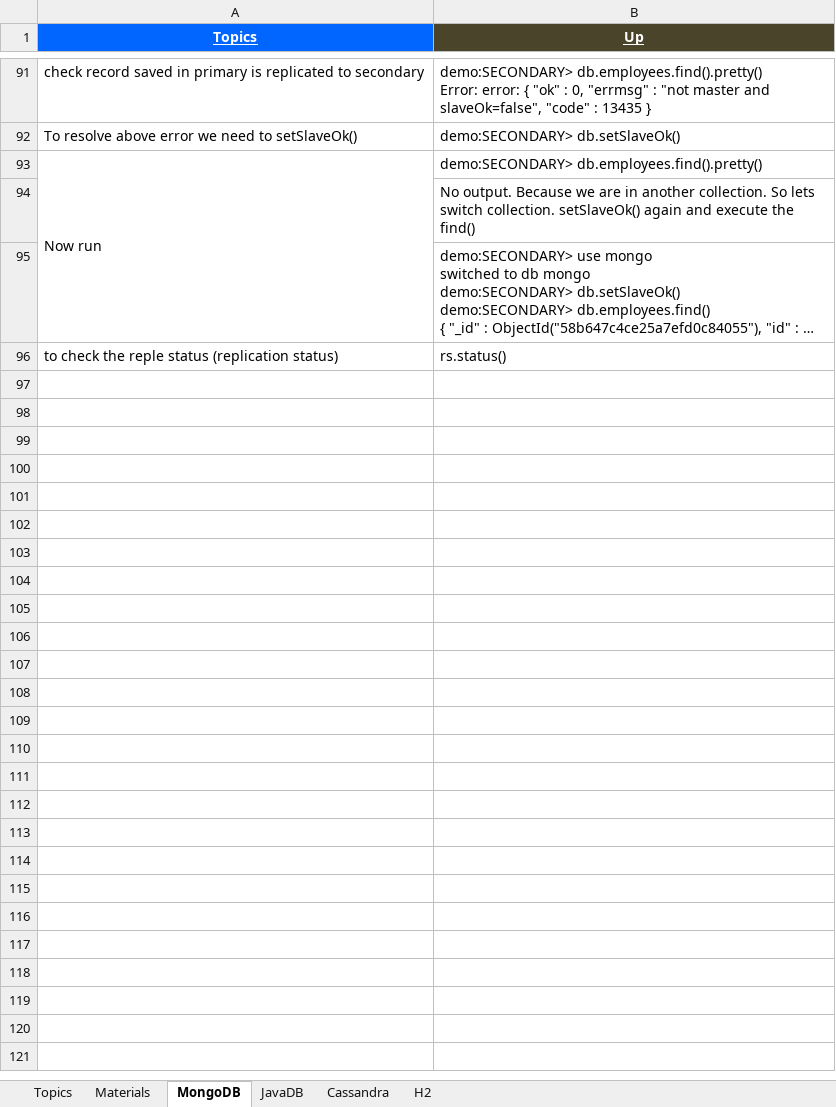
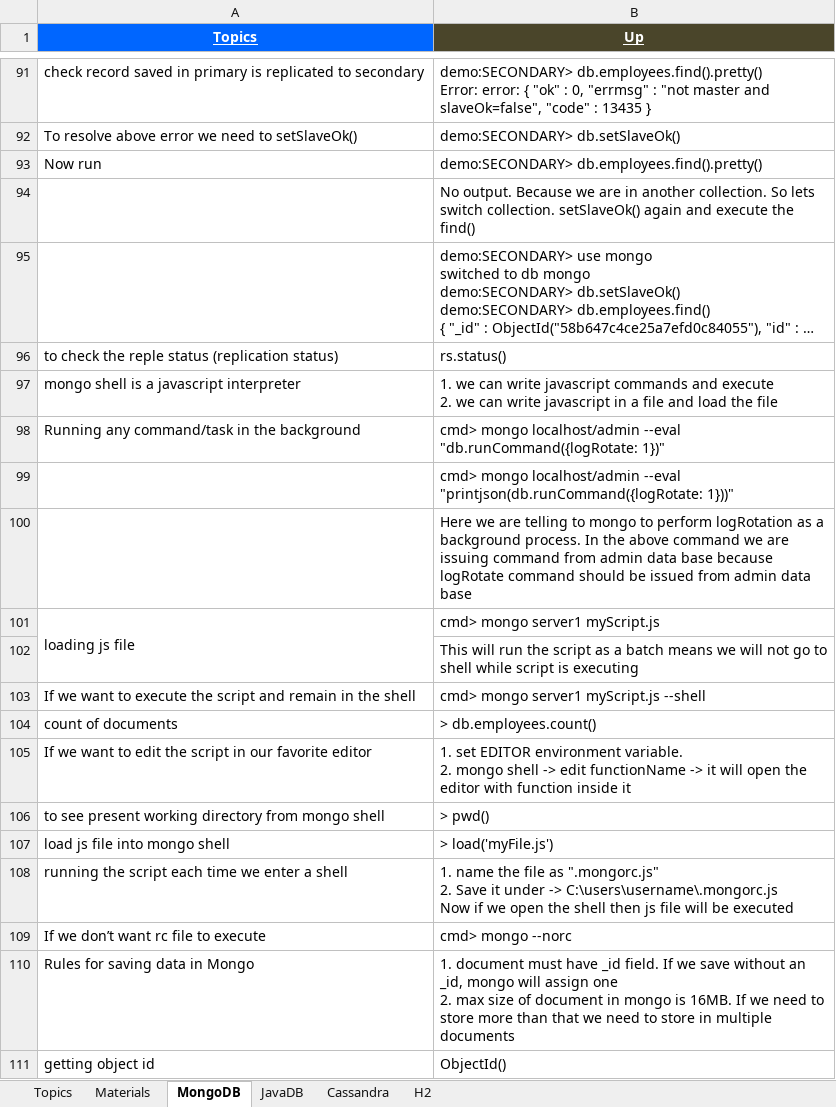
Before and after one commit to GDivya111/images, an Excel workbook: Definitions/g_Definitions_DB.xlsx, sheet MongoDB, drawn as a sheet; only a part is shown, gaps mark what is left out; long unchanged cells end in …; values as stored, in another font and other column widths than the file's, no borders; removed rows and columns are numbered as before the commit, all else as after; ↵ is a line break in a cell; the diff covers the shown part only; the diff names each change by its address in the sheet, - before the commit and + after, or states it on an @@ line.

Commit message:
Mongo
Mongo

```diff
--- a/Definitions/g_Definitions_DB.xlsx (sheet MongoDB)
+++ b/Definitions/g_Definitions_DB.xlsx (sheet MongoDB)
-A93:A95 merged
+row 97: mongo shell is a javascript interpreter | 1. we can write javascript commands and execute ↵ 2. we can write javascript in a file and load the file
+row 98: Running any command/task in the background | cmd> mongo localhost/admin --eval "db.runCommand({logRotate: 1})"
+row 99:  | cmd> mongo localhost/admin --eval "printjson(db.runCommand({logRotate: 1}))"
+row 100:  | Here we are telling to mongo to perform logRotation as a background process. In the above command we are issuing command from admin data base because logRotate command should be issued from admin data base
+row 101: loading js file | cmd> mongo server1 myScript.js
+row 102:  | This will run the script as a batch means we will not go to shell while script is executing
+row 103: If we want to execute the script and remain in the shell | cmd> mongo server1 myScript.js --shell
+row 104: count of documents | > db.employees.count()
+row 105: If we want to edit the script in our favorite editor | 1. set EDITOR environment variable. ↵ 2. mongo shell -> edit functionName -> it will open the editor with function inside it
+row 106: to see present working directory from mongo shell | > pwd()
+row 107: load js file into mongo shell | > load('myFile.js')
+row 108: running the script each time we enter a shell | 1. name the file as ".mongorc.js" ↵ 2. Save it under -> C:\users\username\.mongorc.js ↵ Now if we open the shell then js file will be executed
+row 109: If we don’t want rc file to execute | cmd> mongo --norc
+row 110: Rules for saving data in Mongo | 1. document must have _id field. If we save without an _id, mongo will assign one ↵ 2. max size of document in mongo is 16MB. If we need to store more than that we need to store in multiple documents
+row 111: getting object id | ObjectId()
```
Also changed, not shown: 11 added rows elsewhere in this sheet, Definitions/2_Definitions.xlsx.
